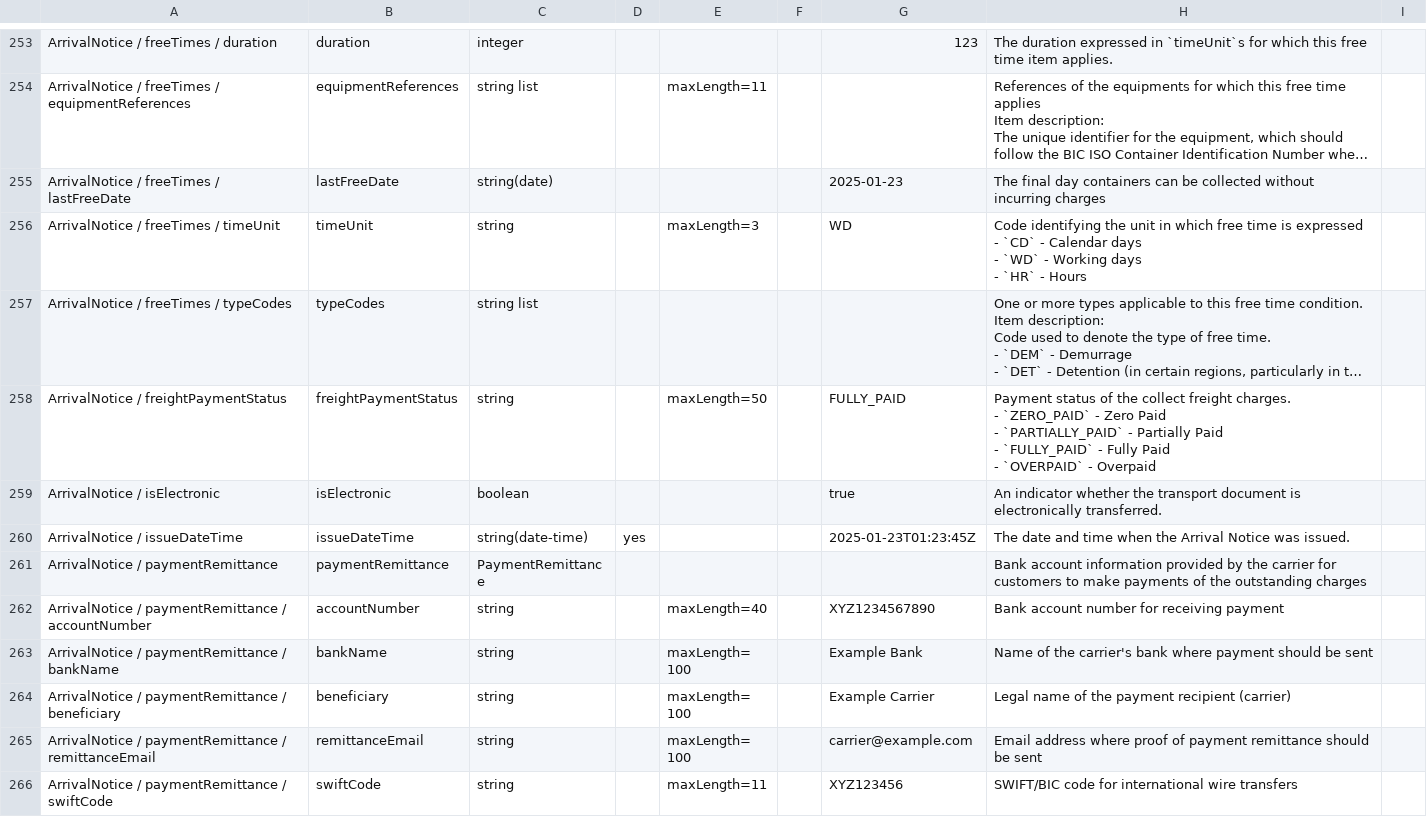
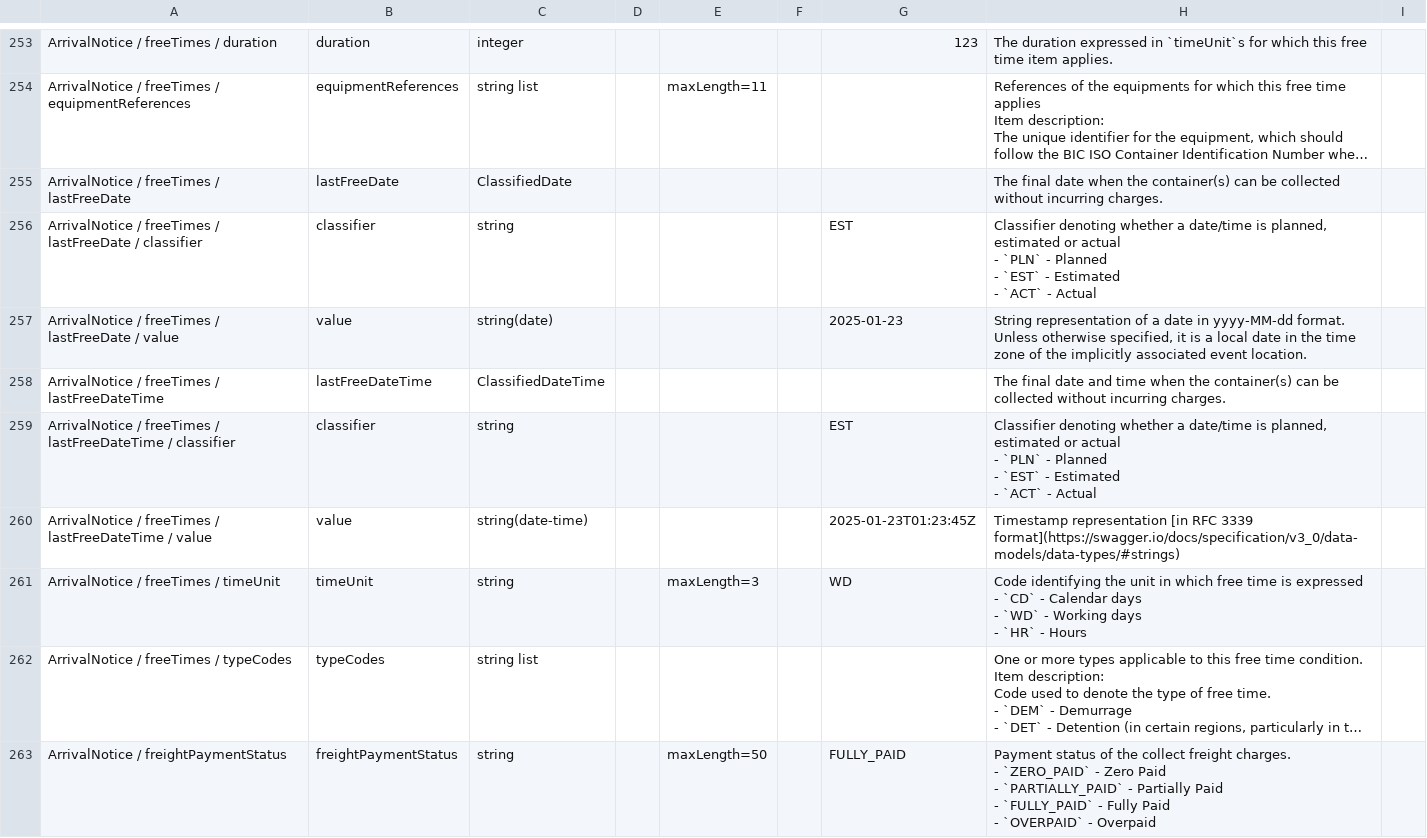
Before and after one commit to dcsaorg/Conformance-Gateway, a CSV file: specifications/generated-resources/standards/an/v100/an-v1.0.0-data-overview-attributes-hierarchical.csv, drawn as a sheet; only a part is shown, gaps mark what is left out; the shorter side is filled out with more unchanged rows; long unchanged cells end in …; ↵ is a line break in a cell; the diff names each change by its address in the sheet, - before the commit and + after, or states it on an @@ line.

Commit message:
SD-2413 AN lastFreeDate / lastFreeDateTime

```diff
--- a/specifications/generated-resources/standards/an/v100/an-v1.0.0-data-overview-attributes-hierarchical.csv
+++ b/specifications/generated-resources/standards/an/v100/an-v1.0.0-data-overview-attributes-hierarchical.csv
-C255: string(date)
+C255: ClassifiedDate
-G255: 2025-01-23
+G255: (empty)
-H255: The final day containers can be collected without incurring charges
+H255: The final date when the container(s) can be collected without incurring charges.
+row 256: ArrivalNotice / freeTimes / lastFreeDate / classifier | classifier | string |  |  |  | EST | Classifier denoting whether a date/time is planned, estimated or actual ↵ - `PLN` - Planned ↵ - `EST` - Estimated ↵ - `ACT` - Actual
+row 257: ArrivalNotice / freeTimes / lastFreeDate / value | value | string(date) |  |  |  | 2025-01-23 | String representation of a date in yyyy-MM-dd format. ↵ Unless otherwise specified, it is a local date in the time zone of the implicitly associated event location.
+row 258: ArrivalNotice / freeTimes / lastFreeDateTime | lastFreeDateTime | ClassifiedDateTime |  |  |  |  | The final date and time when the container(s) can be collected without incurring charges.
+row 259: ArrivalNotice / freeTimes / lastFreeDateTime / classifier | classifier | string |  |  |  | EST | Classifier denoting whether a date/time is planned, estimated or actual ↵ - `PLN` - Planned ↵ - `EST` - Estimated ↵ - `ACT` - Actual
+row 260: ArrivalNotice / freeTimes / lastFreeDateTime / value | value | string(date-time) |  |  |  | 2025-01-23T01:23:45Z | Timestamp representation [in RFC 3339 format](https://swagger.io/docs/specification/v3_0/data-models/data-types/#strings)
```
Also changed, not shown: specifications/generated-resources/standards/an/v100/an-v1.0.0-data-overview-attributes-normalized.csv, 3 other files.
